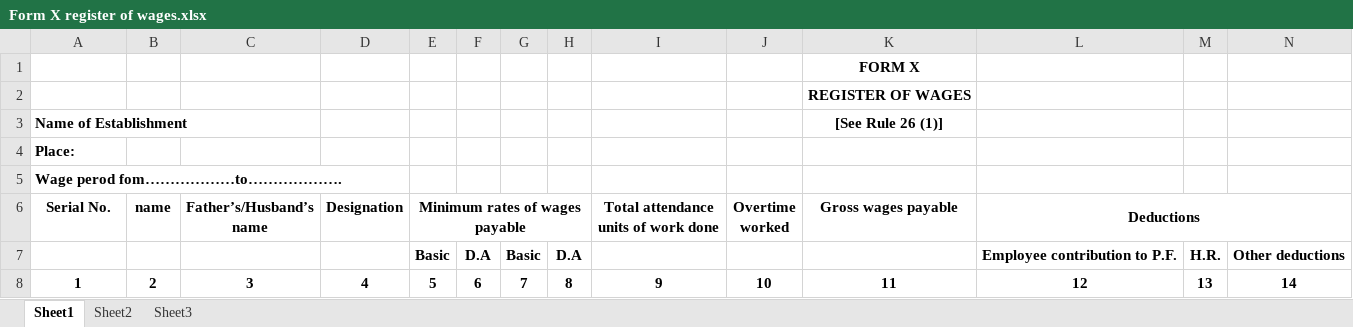
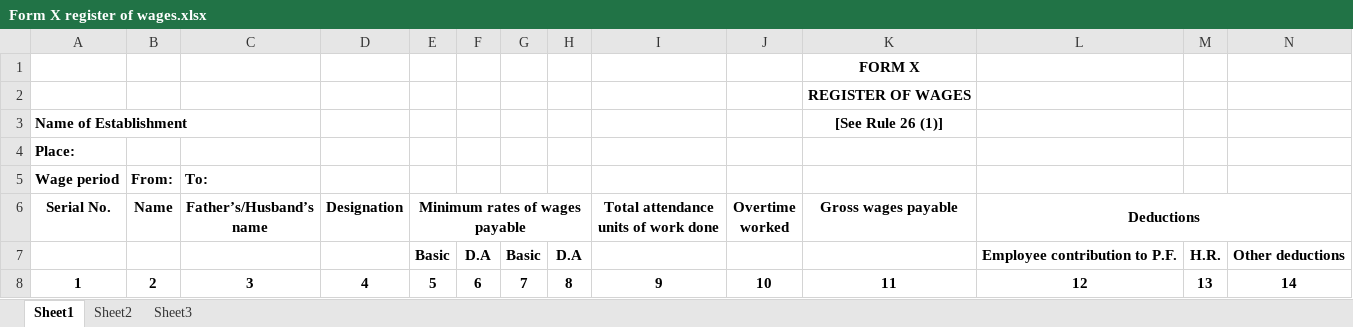
Before and after one commit to surajmahangade/Form_Creator, an Excel workbook: Forms/State forms/Central/Form X register of wages.xlsx, sheet Sheet1, drawn as a sheet; only a part is shown; values as stored, in another font and other column widths than the file's, no borders; removed rows and columns are numbered as before the commit, all else as after; rows hold the shown columns only; the diff names each change by its address in the sheet, - before the commit and + after, or states it on an @@ line.

```diff
--- a/Forms/State forms/Central/Form X register of wages.xlsx (sheet Sheet1)
+++ b/Forms/State forms/Central/Form X register of wages.xlsx (sheet Sheet1)
-row 5: Wage perod fom………………to……………….
+row 5: Wage period | From: | To:
-B6: name
+B6: Name
```
Also changed, not shown: Forms/State forms/Central/Form V Muster Roll.xlsx, Forms/State forms/Maharashtra/Form I register of fine.xlsx, 25 other files.
